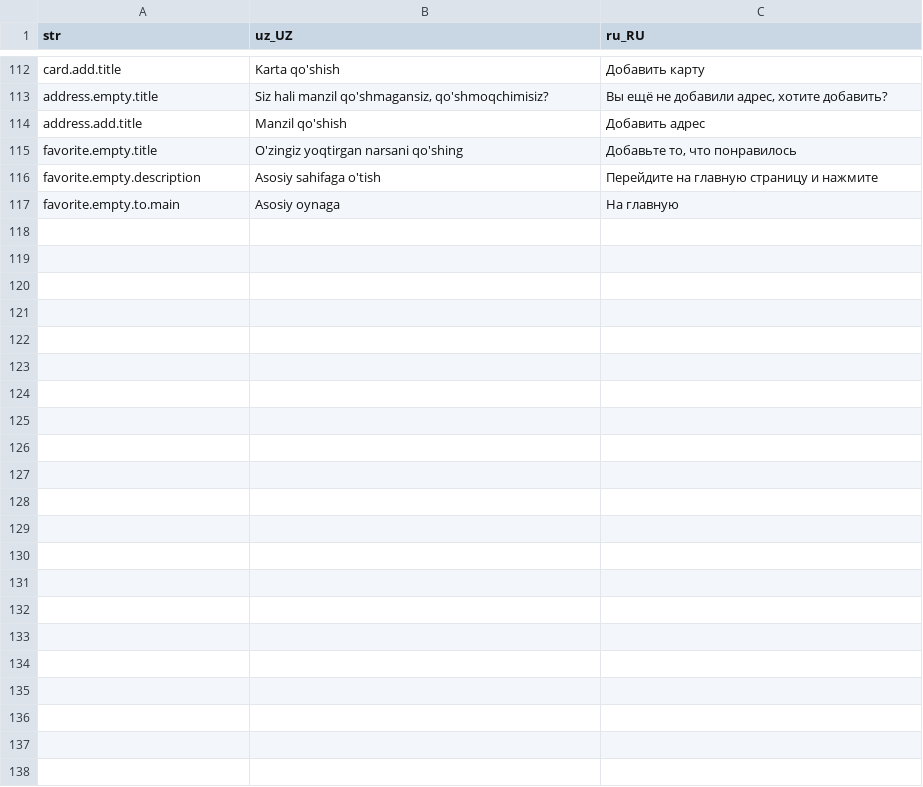
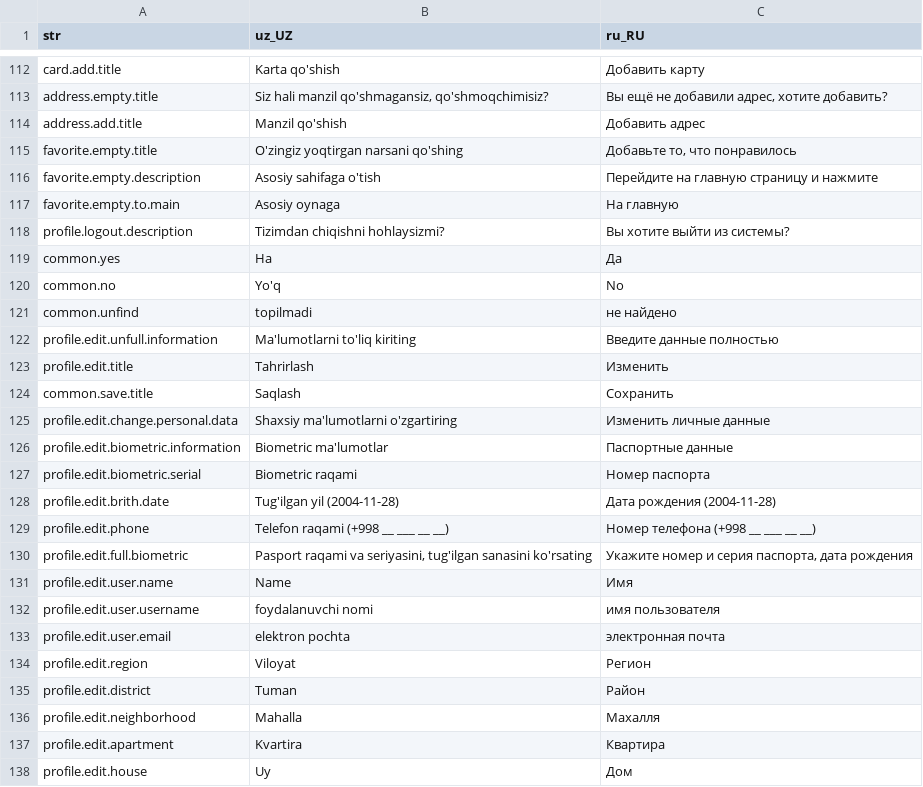
Before and after one commit to Hikmatullohprogramist/El-xizmati, a CSV file: assets/localization/translations.csv, drawn as a sheet; only a part is shown, gaps mark what is left out.

Commit message:
profile localization is added

```diff
--- a/assets/localization/translations.csv
+++ b/assets/localization/translations.csv
@@ -117 +117,22 @@ favorite.empty.description,Asosiy sahifaga o'tish,Перейдите на гла
 favorite.empty.to.main,Asosiy  oynaga,На главную
+profile.logout.description,Tizimdan chiqishni hohlaysizmi?,Вы хотите выйти из системы?
+common.yes,Ha,Да
+common.no,Yo'q,No
+common.unfind,topilmadi,не найдено
+profile.edit.unfull.information,Ma'lumotlarni to'liq kiriting,Введите данные полностью
+profile.edit.title,Tahrirlash ,Изменить
+common.save.title,Saqlash ,Сохранить
+profile.edit.change.personal.data,Shaxsiy ma'lumotlarni o'zgartiring,Изменить личные данные
+profile.edit.biometric.information,Biometric ma'lumotlar,Паспортные данные
+profile.edit.biometric.serial,Biometric raqami,Номер паспорта
+profile.edit.brith.date,Tug'ilgan yil (2004-11-28),Дата рождения (2004-11-28)
+profile.edit.phone,Telefon raqami (+998 __ ___ __ __),Номер телефона (+998 __ ___ __ __)
+profile.edit.full.biometric,"Pasport raqami va seriyasini, tug'ilgan sanasini ko'rsating","Укажите номер и серия паспорта, дата рождения"
+profile.edit.user.name,Name,Имя
+profile.edit.user.username,foydalanuvchi nomi,имя пользователя
+profile.edit.user.email,elektron pochta,электронная почта
+profile.edit.region,Viloyat,Регион
+profile.edit.district,Tuman ,Район
+profile.edit.neighborhood,Mahalla,Махалля
+profile.edit.apartment,Kvartira,Квартира
+profile.edit.house,Uy,Дом
```
Also changed, not shown: 8 other files.
